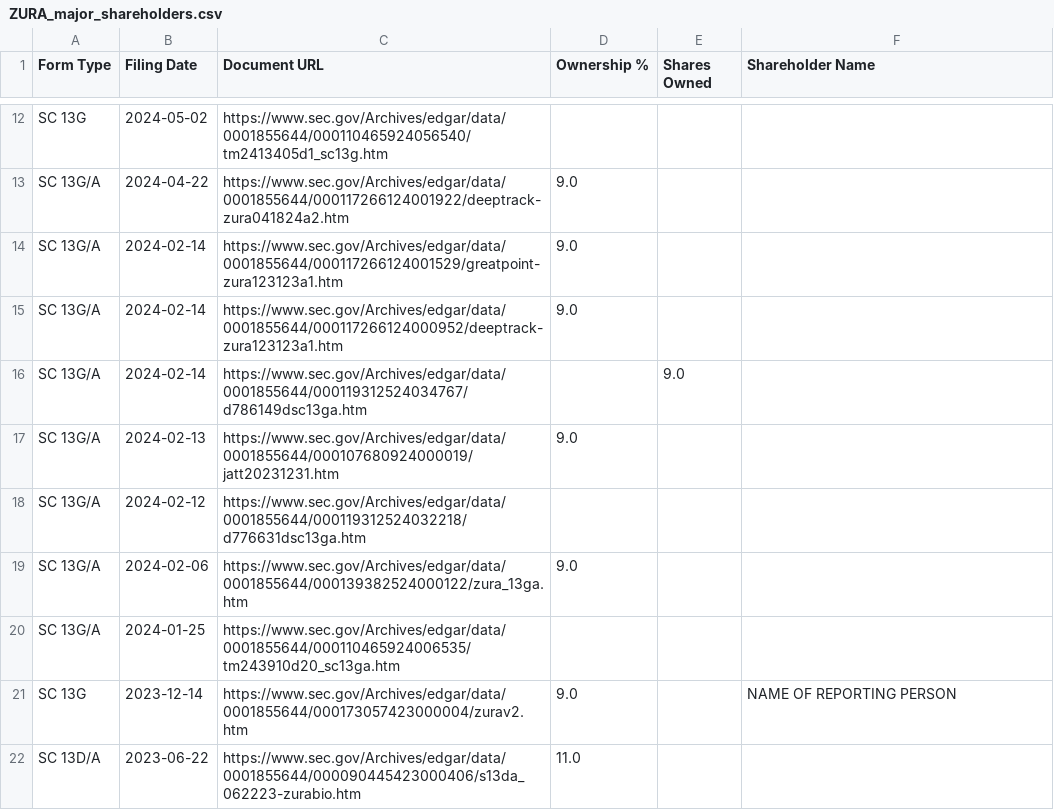
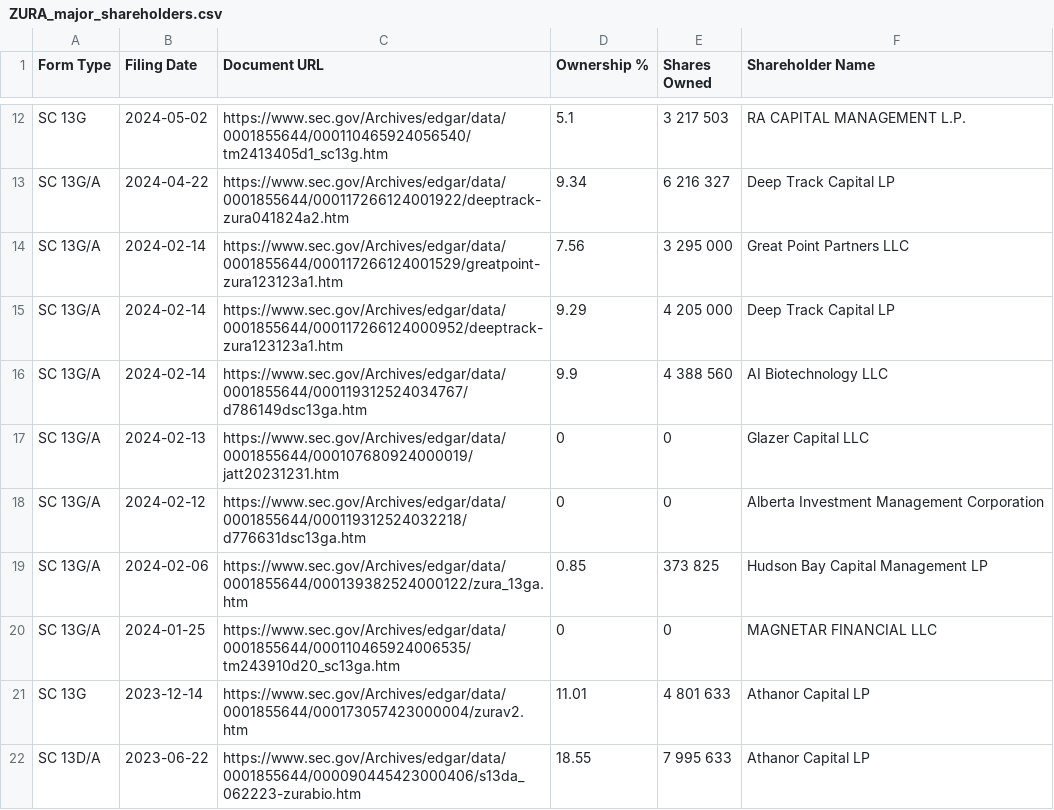
Before and after one commit to lorenzosyku/13F-tracker, a CSV file: src/Companies/ZURA/ZURA_major_shareholders.csv, drawn as a sheet; only a part is shown, gaps mark what is left out; the diff covers the shown part only; the diff names each change by its address in the sheet, - before the commit and + after, or states it on an @@ line.

```diff
--- a/src/Companies/ZURA/ZURA_major_shareholders.csv
+++ b/src/Companies/ZURA/ZURA_major_shareholders.csv
-D12 (Ownership %): (empty)
+D12 (Ownership %): 5.1
-E12 (Shares Owned): (empty)
+E12 (Shares Owned): 3 217 503
-F12 (Shareholder Name): (empty)
+F12 (Shareholder Name): RA CAPITAL MANAGEMENT L.P.
-D13 (Ownership %): 9.0
+D13 (Ownership %): 9.34
-E13 (Shares Owned): (empty)
+E13 (Shares Owned): 6 216 327
-F13 (Shareholder Name): (empty)
+F13 (Shareholder Name): Deep Track Capital LP
-D14 (Ownership %): 9.0
+D14 (Ownership %): 7.56
-E14 (Shares Owned): (empty)
+E14 (Shares Owned): 3 295 000
-F14 (Shareholder Name): (empty)
+F14 (Shareholder Name): Great Point Partners LLC
-D15 (Ownership %): 9.0
+D15 (Ownership %): 9.29
-E15 (Shares Owned): (empty)
+E15 (Shares Owned): 4 205 000
-F15 (Shareholder Name): (empty)
+F15 (Shareholder Name): Deep Track Capital LP
-D16 (Ownership %): (empty)
+D16 (Ownership %): 9.9
-E16 (Shares Owned): 9.0
+E16 (Shares Owned): 4 388 560
-F16 (Shareholder Name): (empty)
+F16 (Shareholder Name): AI Biotechnology LLC
-D17 (Ownership %): 9.0
+D17 (Ownership %): 0
-E17:E18 (Shares Owned): (empty)
+E17:E18 (Shares Owned): 0
-F17 (Shareholder Name): (empty)
+F17 (Shareholder Name): Glazer Capital LLC
-D18 (Ownership %): (empty)
+D18 (Ownership %): 0
-F18 (Shareholder Name): (empty)
+F18 (Shareholder Name): Alberta Investment Management Corporation
-D19 (Ownership %): 9.0
+D19 (Ownership %): 0.85
-E19 (Shares Owned): (empty)
+E19 (Shares Owned): 373 825
-F19 (Shareholder Name): (empty)
+F19 (Shareholder Name): Hudson Bay Capital Management LP
-D20 (Ownership %): (empty)
+D20 (Ownership %): 0
-E20 (Shares Owned): (empty)
+E20 (Shares Owned): 0
-F20 (Shareholder Name): (empty)
+F20 (Shareholder Name): MAGNETAR FINANCIAL LLC
-D21 (Ownership %): 9.0
+D21 (Ownership %): 11.01
-E21 (Shares Owned): (empty)
+E21 (Shares Owned): 4 801 633
-F21 (Shareholder Name): NAME OF REPORTING PERSON
+F21 (Shareholder Name): Athanor Capital LP
-D22 (Ownership %): 11.0
+D22 (Ownership %): 18.55
-E22 (Shares Owned): (empty)
+E22 (Shares Owned): 7 995 633
-F22 (Shareholder Name): (empty)
+F22 (Shareholder Name): Athanor Capital LP
```
Also changed, not shown: 81 edited cells elsewhere in this file.
